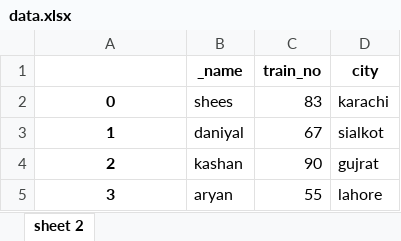
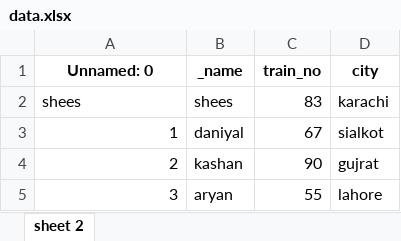
Before and after one commit to ahadsts9901/data-science-with-python, an Excel workbook: 02.pandas/data.xlsx, sheet sheet 2, drawn as a sheet; values as stored, in another font and other column widths than the file's, no borders; the diff names each change by its address in the sheet, - before the commit and + after, or states it on an @@ line.

```diff
--- a/02.pandas/data.xlsx (sheet sheet 2)
+++ b/02.pandas/data.xlsx (sheet sheet 2)
-A1: (empty)
+A1: Unnamed: 0
-A2 (Unnamed: 0): 0
+A2 (Unnamed: 0): shees
-A2:A5 bold: on
+A2:A5 bold: off
-A2 alignment: center
+A2 alignment: left
-A3:A5 alignment: center
+A3:A5 alignment: right
```
Also changed, not shown: 14 other files.
